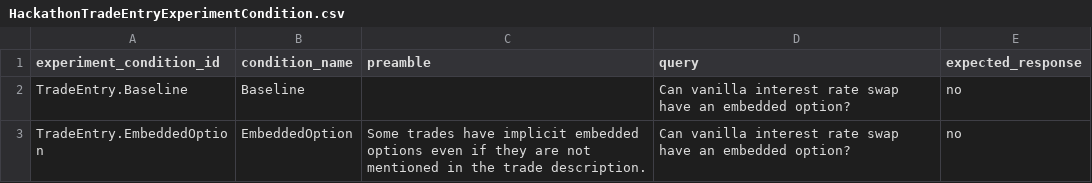
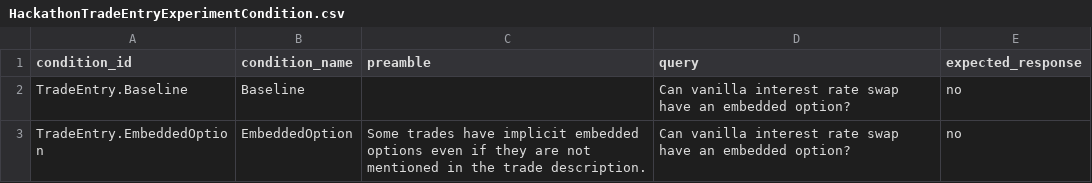
Before and after one commit to compatibl/hackathon2025, a CSV file: preloads/cl/hackathon/csv/HackathonTradeEntryExperimentCondition.csv, drawn as a sheet.

Commit message:
Rename ExperimentCondition to Condition.

```diff
--- a/preloads/cl/hackathon/csv/HackathonTradeEntryExperimentCondition.csv
+++ b/preloads/cl/hackathon/csv/HackathonTradeEntryExperimentCondition.csv
@@ -1,2 +1,2 @@
-experiment_condition_id,condition_name,preamble,query,expected_response
+condition_id,condition_name,preamble,query,expected_response
 TradeEntry.Baseline,Baseline,,Can vanilla interest rate swap have an embedded option?,no
```
Also changed, not shown: 3 other files.
